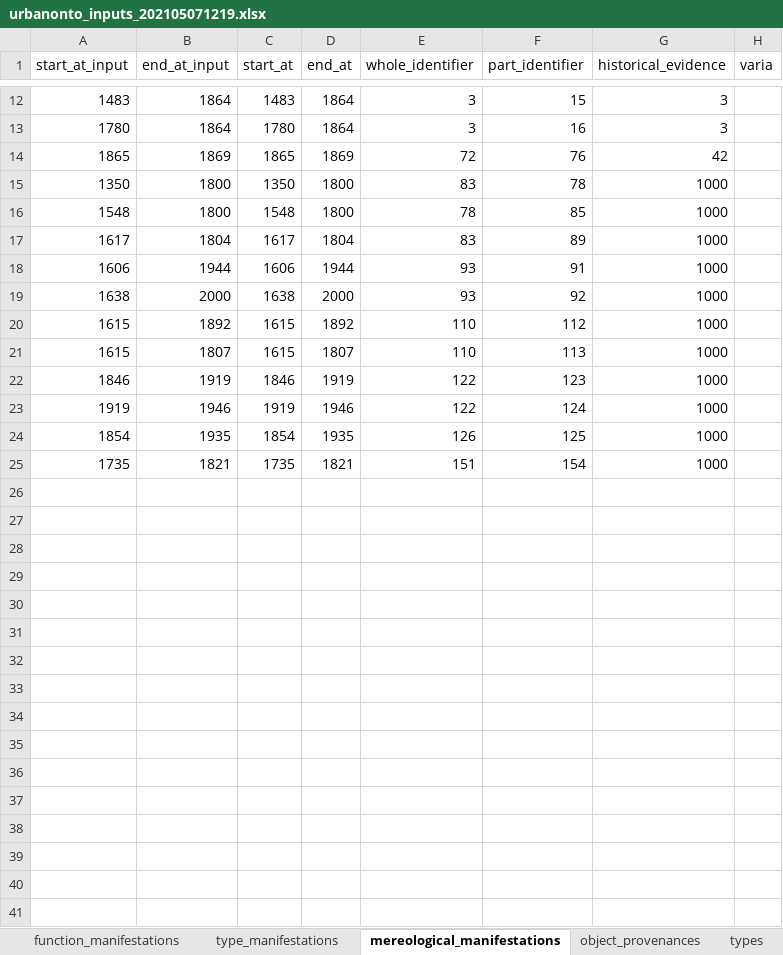
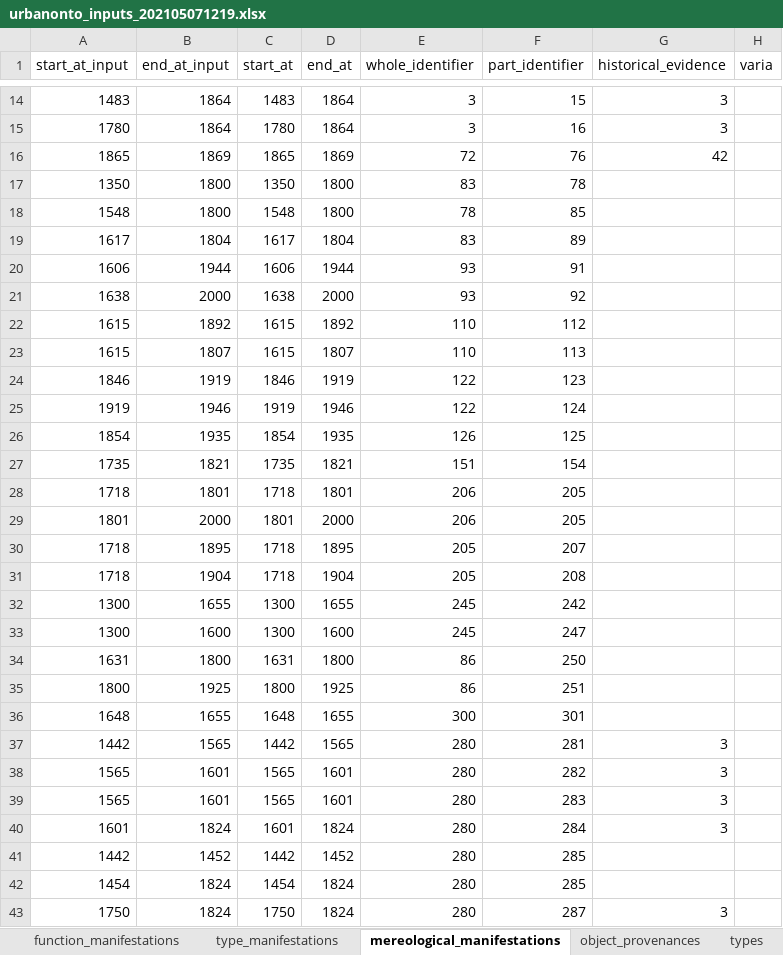
Before and after one commit to UrbanOnto/urbanonto, an Excel workbook: database/inputs/db_csv_files/urbanonto_inputs_202105071219.xlsx, sheet mereological_manifestations, drawn as a sheet; only a part is shown, gaps mark what is left out; values as stored, in another font and other column widths than the file's, no borders; conditional formats not drawn; addresses are those after the commit; the diff covers the shown part only; the diff names each change by its address in the sheet, - before the commit and + after, or states it on an @@ line.

```diff
--- a/database/inputs/db_csv_files/urbanonto_inputs_202105071219.xlsx (sheet mereological_manifestations)
+++ b/database/inputs/db_csv_files/urbanonto_inputs_202105071219.xlsx (sheet mereological_manifestations)
-G17:G27 (historical_evidence): 1000
+G17:G27 (historical_evidence): (empty)
+row 28: 1718 | 1801 | 1718 | 1801 | 206 | 205
+row 29: 1801 | 2000 | 1801 | 2000 | 206 | 205
+row 30: 1718 | 1895 | 1718 | 1895 | 205 | 207
+row 31: 1718 | 1904 | 1718 | 1904 | 205 | 208
+row 32: 1300 | 1655 | 1300 | 1655 | 245 | 242
+row 33: 1300 | 1600 | 1300 | 1600 | 245 | 247
+row 34: 1631 | 1800 | 1631 | 1800 | 86 | 250
+row 35: 1800 | 1925 | 1800 | 1925 | 86 | 251
+row 36: 1648 | 1655 | 1648 | 1655 | 300 | 301
+row 37: 1442 | 1565 | 1442 | 1565 | 280 | 281 | 3
+row 38: 1565 | 1601 | 1565 | 1601 | 280 | 282 | 3
+row 39: 1565 | 1601 | 1565 | 1601 | 280 | 283 | 3
+row 40: 1601 | 1824 | 1601 | 1824 | 280 | 284 | 3
+row 41: 1442 | 1452 | 1442 | 1452 | 280 | 285
+row 42: 1454 | 1824 | 1454 | 1824 | 280 | 285
+row 43: 1750 | 1824 | 1750 | 1824 | 280 | 287 | 3
```
Also changed, not shown: 6 added rows and 1 edited cell elsewhere in this sheet, sheet location_manifestations, sheet topographic_objects, sheet locations_raw, sheet type_manifestations, sheet name_manifestations, sheet object_provenances, 5 more sheets, formulas that keep their value, hidden cells, 14 other files.
